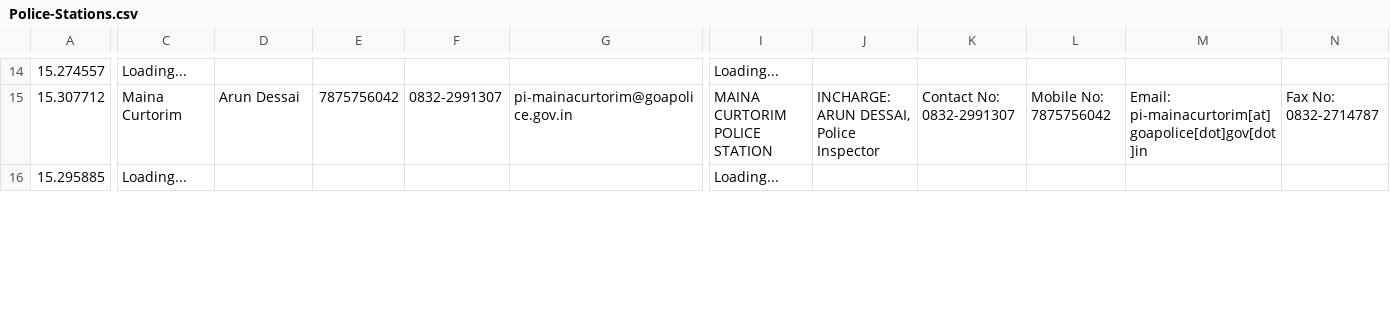
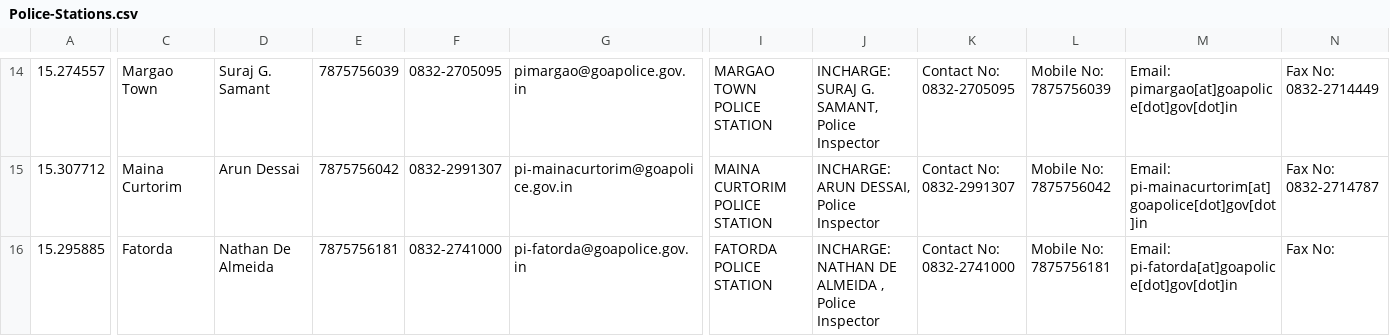
Before and after one commit to alansaviolobo/google-sheets-to-json-converter, a CSV file: data/Police-Stations.csv, drawn as a sheet; only a part is shown, gaps mark what is left out; the diff covers the shown part only; the diff names each change by its address in the sheet, - before the commit and + after, or states it on an @@ line.

```diff
--- a/data/Police-Stations.csv
+++ b/data/Police-Stations.csv
-C14: Loading...
+C14: Margao Town
-D14: (empty)
+D14: Suraj G. Samant
-E14: (empty)
+E14: 7875756039
-F14: (empty)
+F14: 0832-2705095
-G14: (empty)
+G14: pimargao@goapolice.gov.in
-I14: Loading...
+I14: MARGAO TOWN POLICE STATION
-J14: (empty)
+J14: INCHARGE: SURAJ G. SAMANT, Police Inspector
-K14: (empty)
+K14: Contact No: 0832-2705095
-L14: (empty)
+L14: Mobile No: 7875756039
-M14: (empty)
+M14: Email: pimargao[at]goapolice[dot]gov[dot]in
-N14: (empty)
+N14: Fax No: 0832-2714449
-C16: Loading...
+C16: Fatorda
-D16: (empty)
+D16: Nathan De Almeida
-E16: (empty)
+E16: 7875756181
-F16: (empty)
+F16: 0832-2741000
-G16: (empty)
+G16: pi-fatorda@goapolice.gov.in
-I16: Loading...
+I16: FATORDA POLICE STATION
-J16: (empty)
+J16: INCHARGE: NATHAN DE ALMEIDA , Police Inspector
-K16: (empty)
+K16: Contact No: 0832-2741000
-L16: (empty)
+L16: Mobile No: 7875756181
-M16: (empty)
+M16: Email: pi-fatorda[at]goapolice[dot]gov[dot]in
-N16: (empty)
+N16: Fax No:
```
Also changed, not shown: 55 edited cells elsewhere in this file, data/Heavy-Machinery.csv, 7 other files.
